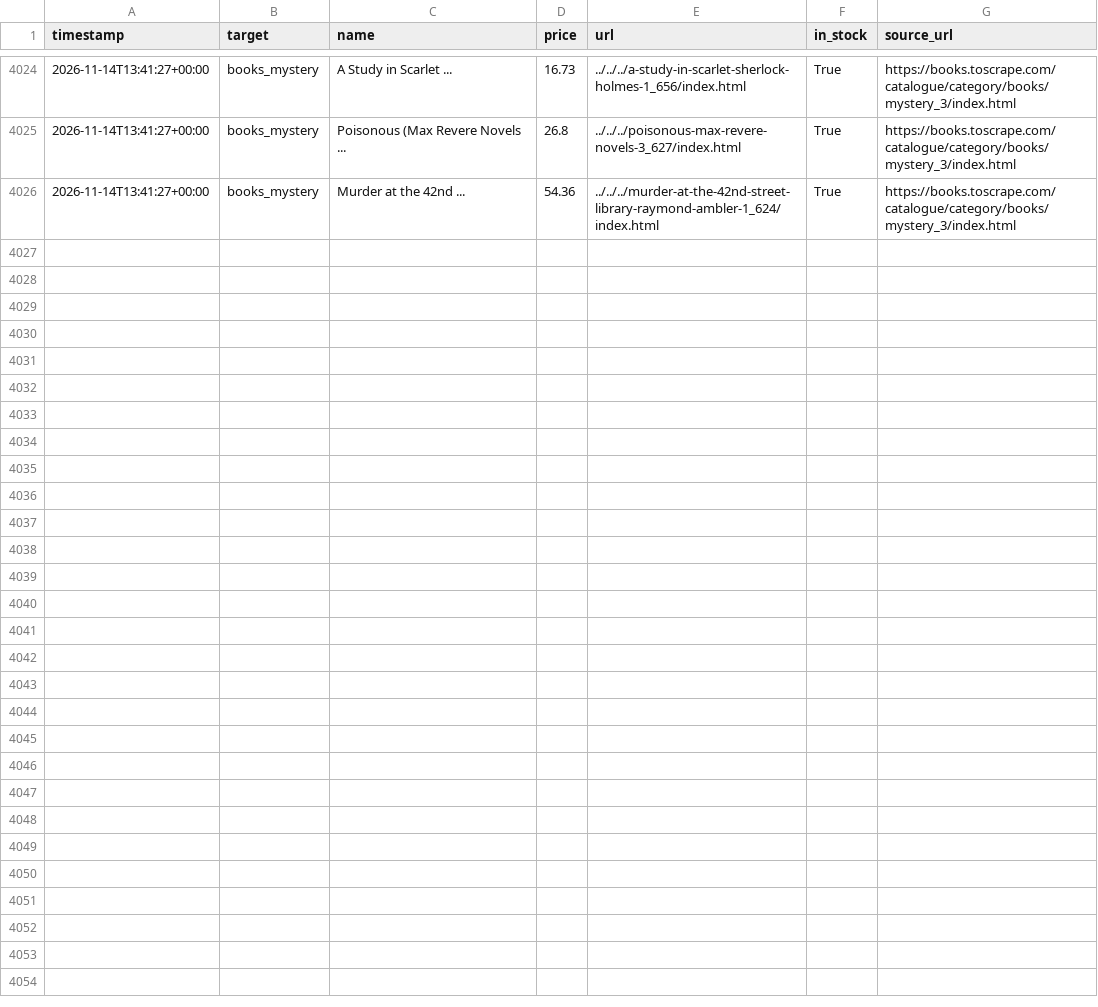
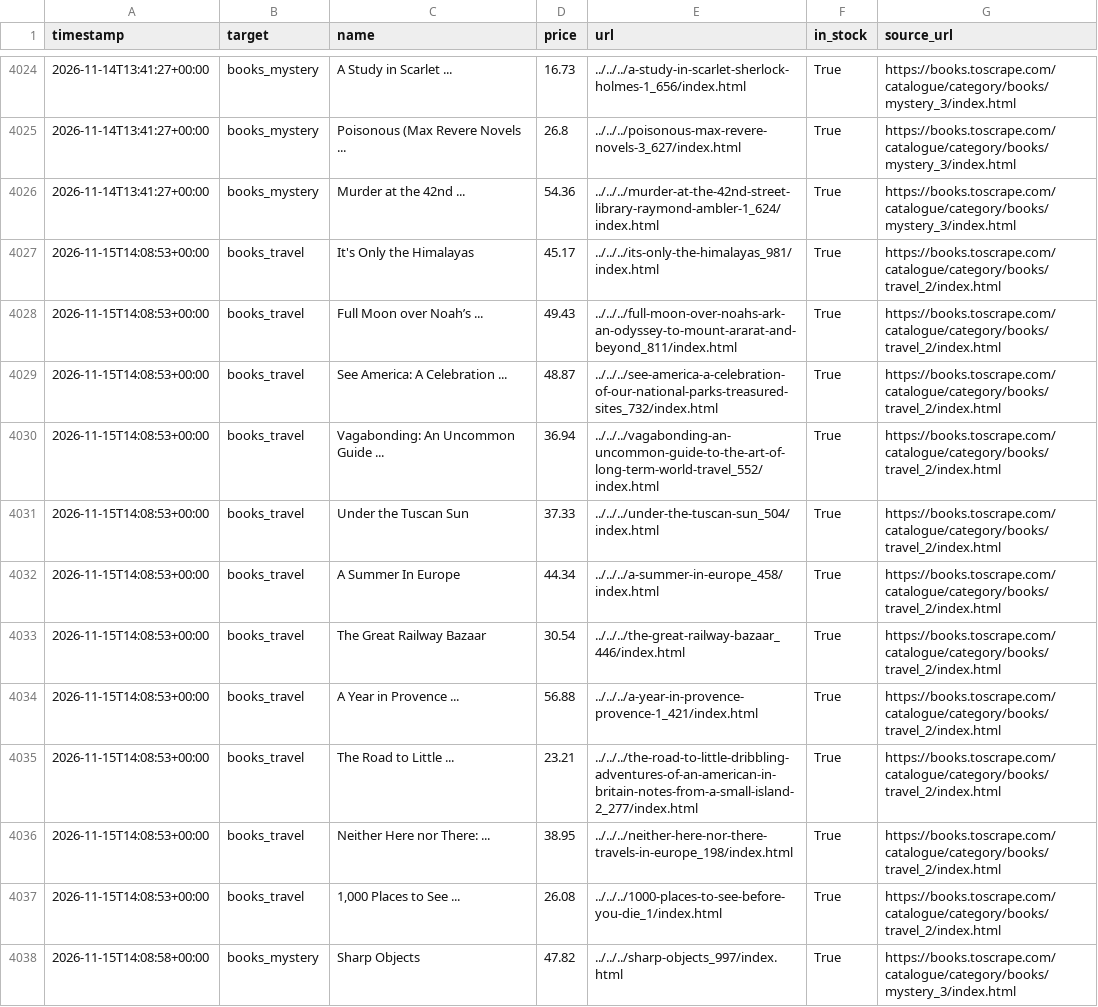
Before and after one commit to zdenekbrdy-beep/competitor-price-monitor, a CSV file: data/prices.csv, drawn as a sheet; only a part is shown, gaps mark what is left out; the diff covers the shown part only.

```diff
--- a/data/prices.csv
+++ b/data/prices.csv
@@ -4026 +4026,13 @@ timestamp,target,name,price,url,in_stock,source_url
 2026-11-14T13:41:27+00:00,books_mystery,Murder at the 42nd ...,54.36,../../../murder-at-the-42nd-street-library-raymond-ambler-1_624/index.html,True,https://books.toscrape.com/catalogue/category/books/mystery_3/index.html
+2026-11-15T14:08:53+00:00,books_travel,It's Only the Himalayas,45.17,../../../its-only-the-himalayas_981/index.html,True,https://books.toscrape.com/catalogue/category/books/travel_2/index.html
+2026-11-15T14:08:53+00:00,books_travel,Full Moon over Noah’s ...,49.43,../../../full-moon-over-noahs-ark-an-odyssey-to-mount-ararat-and-beyond_811/index.html,True,https://books.toscrape.com/catalogue/category/books/travel_2/index.html
+2026-11-15T14:08:53+00:00,books_travel,See America: A Celebration ...,48.87,../../../see-america-a-celebration-of-our-national-parks-treasured-sites_732/index.html,True,https://books.toscrape.com/catalogue/category/books/travel_2/index.html
+2026-11-15T14:08:53+00:00,books_travel,Vagabonding: An Uncommon Guide ...,36.94,../../../vagabonding-an-uncommon-guide-to-the-art-of-long-term-world-travel_552/index.html,True,https://books.toscrape.com/catalogue/category/books/travel_2/index.html
+2026-11-15T14:08:53+00:00,books_travel,Under the Tuscan Sun,37.33,../../../under-the-tuscan-sun_504/index.html,True,https://books.toscrape.com/catalogue/category/books/travel_2/index.html
+2026-11-15T14:08:53+00:00,books_travel,A Summer In Europe,44.34,../../../a-summer-in-europe_458/index.html,True,https://books.toscrape.com/catalogue/category/books/travel_2/index.html
+2026-11-15T14:08:53+00:00,books_travel,The Great Railway Bazaar,30.54,../../../the-great-railway-bazaar_446/index.html,True,https://books.toscrape.com/catalogue/category/books/travel_2/index.html
+2026-11-15T14:08:53+00:00,books_travel,A Year in Provence ...,56.88,../../../a-year-in-provence-provence-1_421/index.html,True,https://books.toscrape.com/catalogue/category/books/travel_2/index.html
+2026-11-15T14:08:53+00:00,books_travel,The Road to Little ...,23.21,../../../the-road-to-little-dribbling-adventures-of-an-american-in-britain-notes-from-a-small-island-2_277/index.html,True,https://books.toscrape.com/catalogue/category/books/travel_2/index.html
+2026-11-15T14:08:53+00:00,books_travel,Neither Here nor There: ...,38.95,../../../neither-here-nor-there-travels-in-europe_198/index.html,True,https://books.toscrape.com/catalogue/category/books/travel_2/index.html
+2026-11-15T14:08:53+00:00,books_travel,"1,000 Places to See ...",26.08,../../../1000-places-to-see-before-you-die_1/index.html,True,https://books.toscrape.com/catalogue/category/books/travel_2/index.html
+2026-11-15T14:08:58+00:00,books_mystery,Sharp Objects,47.82,../../../sharp-objects_997/index.html,True,https://books.toscrape.com/catalogue/category/books/mystery_3/index.html
```
Also changed, not shown: 11 added rows elsewhere in this file.
